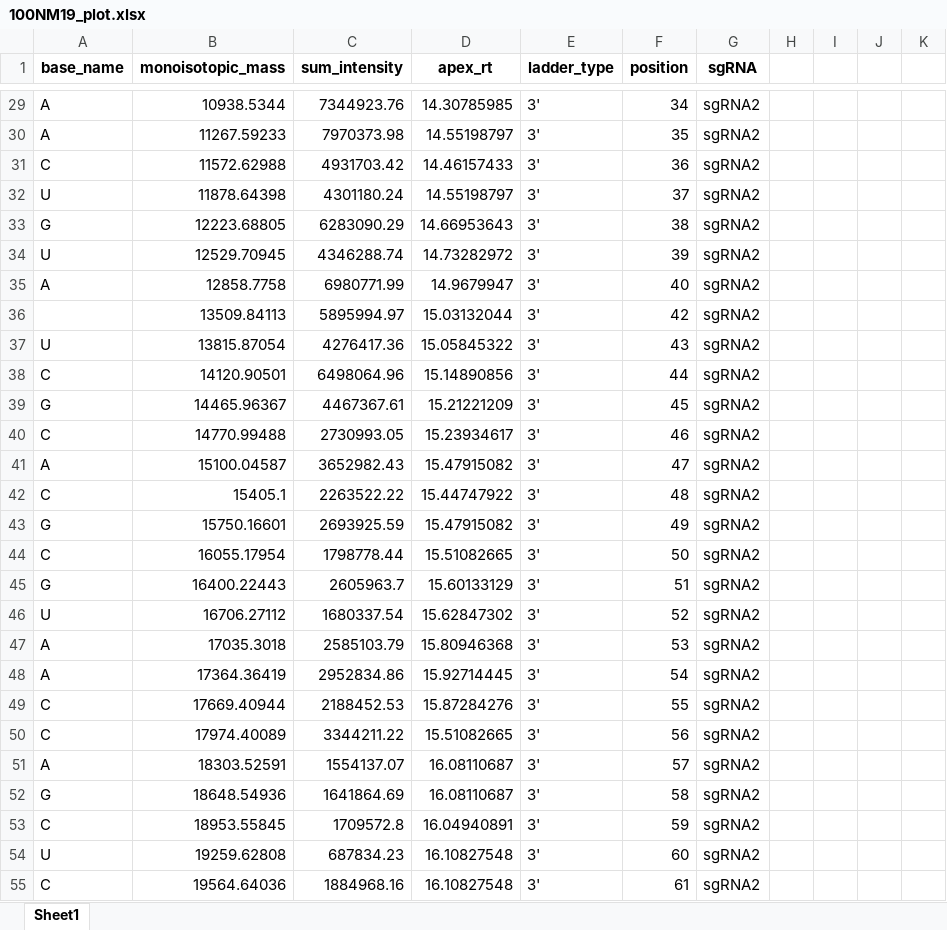
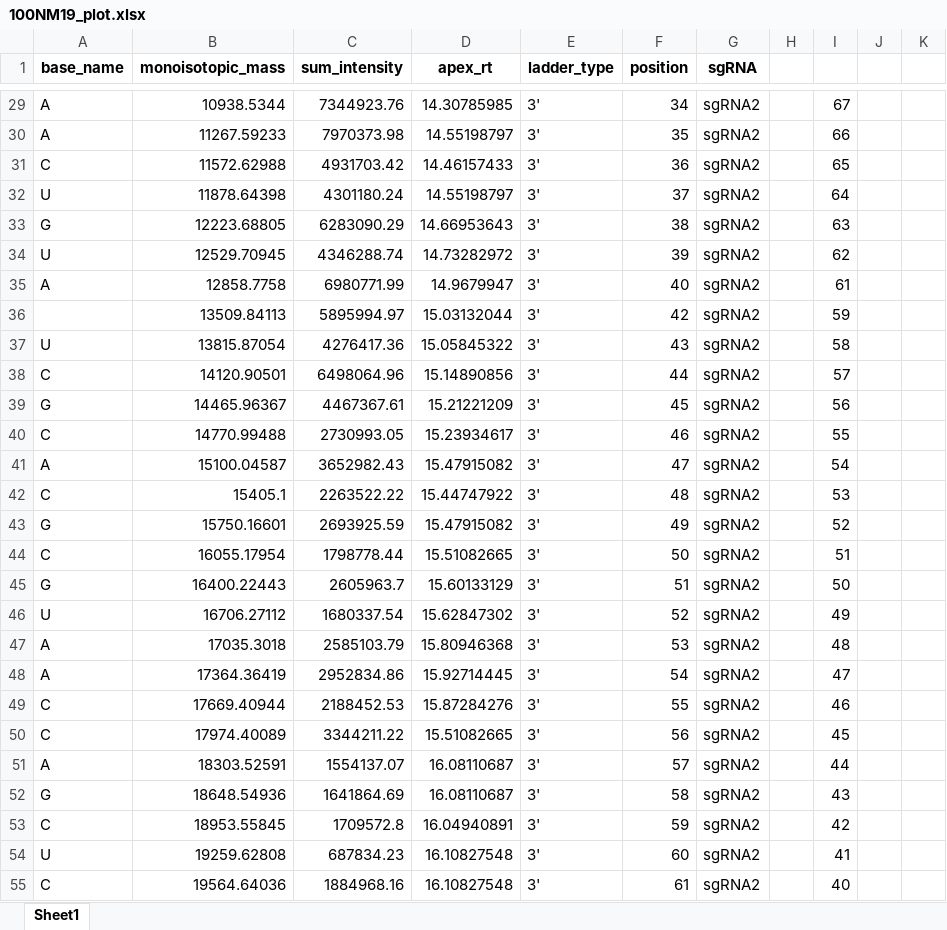
Before and after one commit to Shangsi-Lin/RNA_simulation, an Excel workbook: Data/sgRNA/Figure5/N100_mixture_result/100NM_19/100NM19_plot.xlsx, sheet Sheet1, drawn as a sheet; only a part is shown, gaps mark what is left out; values as stored, in another font and other column widths than the file's, no borders; the diff covers the shown part only; the diff names each change by its address in the sheet, - before the commit and + after, or states it on an @@ line.

```diff
--- a/Data/sgRNA/Figure5/N100_mixture_result/100NM_19/100NM19_plot.xlsx (sheet Sheet1)
+++ b/Data/sgRNA/Figure5/N100_mixture_result/100NM_19/100NM19_plot.xlsx (sheet Sheet1)
-I29: (empty)
+I29: 67
-I30: (empty)
+I30: 66
-I31: (empty)
+I31: 65
-I32: (empty)
+I32: 64
-I33: (empty)
+I33: 63
-I34: (empty)
+I34: 62
-I35: (empty)
+I35: 61
-I36: (empty)
+I36: 59
-I37: (empty)
+I37: 58
-I38: (empty)
+I38: 57
-I39: (empty)
+I39: 56
-I40: (empty)
+I40: 55
-I41: (empty)
+I41: 54
-I42: (empty)
+I42: 53
-I43: (empty)
+I43: 52
-I44: (empty)
+I44: 51
-I45: (empty)
+I45: 50
-I46: (empty)
+I46: 49
-I47: (empty)
+I47: 48
-I48: (empty)
+I48: 47
-I49: (empty)
+I49: 46
-I50: (empty)
+I50: 45
-I51: (empty)
+I51: 44
-I52: (empty)
+I52: 43
-I53: (empty)
+I53: 42
-I54: (empty)
+I54: 41
-I55: (empty)
+I55: 40
```
Also changed, not shown: 171 edited cells elsewhere in this sheet, Data/sgRNA/Figure5/N100_mixture_result/100NM_55/assembled_100NM55_result_point_version.xlsx, Data/sgRNA/Figure5/N100_mixture_result/100NM_91/assembled_100NM_91_result_point_version.xlsx, 35 other files.
